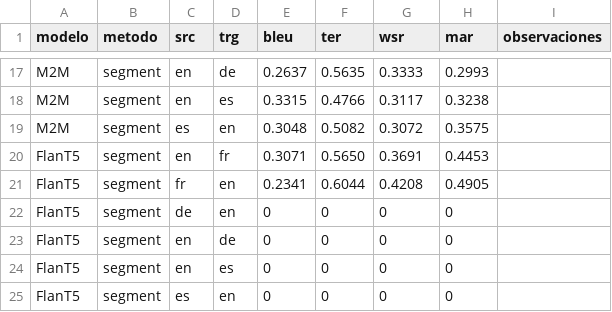
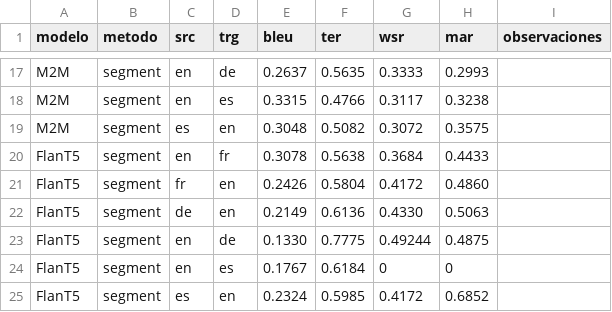
Before and after one commit to sergiogg-ops/TFM_IMT, a CSV file: eval/test.csv, drawn as a sheet; only a part is shown, gaps mark what is left out.

```diff
--- a/eval/test.csv
+++ b/eval/test.csv
@@ -19,7 +19,7 @@ M2M,segment,en,es,0.3315,0.4766,0.3117,0.3238,
 M2M,segment,es,en,0.3048,0.5082,0.3072,0.3575,
-FlanT5,segment,en,fr,0.3071,0.5650,0.3691,0.4453,
-FlanT5,segment,fr,en,0.2341,0.6044,0.4208,0.4905,
-FlanT5,segment,de,en,0,0,0,0,
-FlanT5,segment,en,de,0,0,0,0,
-FlanT5,segment,en,es,0,0,0,0,
-FlanT5,segment,es,en,0,0,0,0,
+FlanT5,segment,en,fr,0.3078,0.5638,0.3684,0.4433,
+FlanT5,segment,fr,en,0.2426,0.5804,0.4172,0.4860,
+FlanT5,segment,de,en,0.2149,0.6136,0.4330,0.5063,
+FlanT5,segment,en,de,0.1330,0.7775,0.49244,0.4875,
+FlanT5,segment,en,es,0.1767,0.6184,0,0,
+FlanT5,segment,es,en,0.2324,0.5985,0.4172,0.6852,
```
Also changed, not shown: 9 other files.
